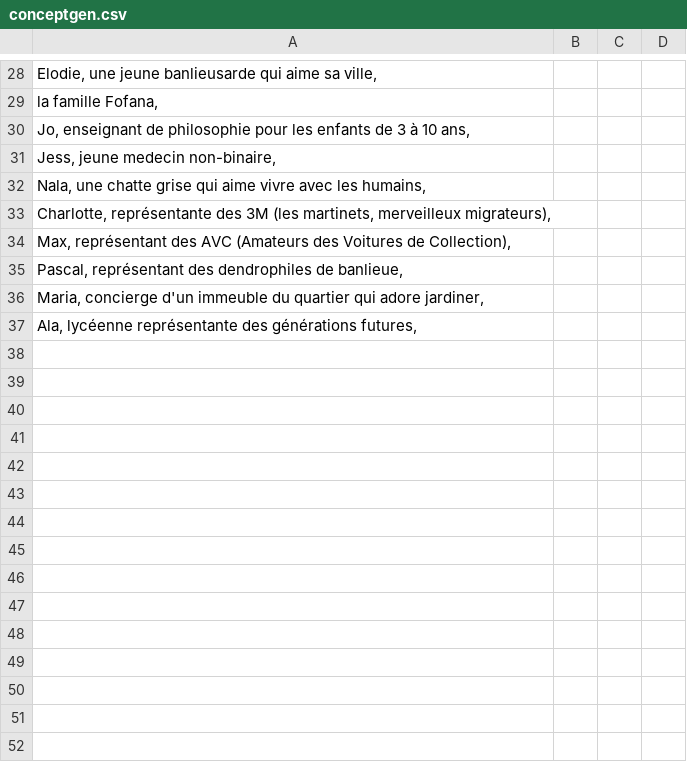
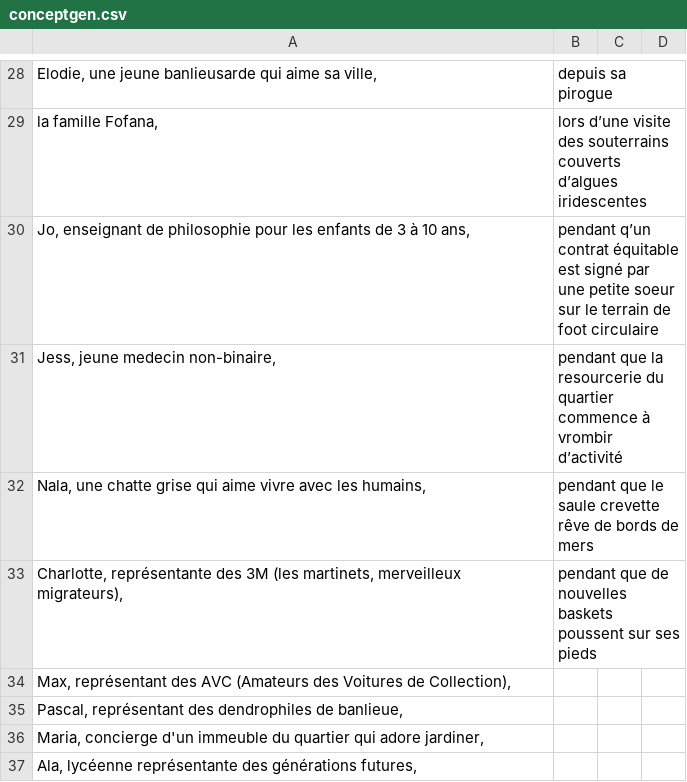
Before and after one commit to Juzbox/GEN_FutursProches, a CSV file: assets/conceptgen.csv, drawn as a sheet; only a part is shown, gaps mark what is left out; the diff covers the shown part only; the diff names each change by its address in the sheet, - before the commit and + after, or states it on an @@ line.

```diff
--- a/assets/conceptgen.csv
+++ b/assets/conceptgen.csv
-B28: (empty)
+B28: depuis sa pirogue
-B29: (empty)
+B29: lors d’une visite des souterrains couverts d’algues iridescentes
-B30: (empty)
+B30: pendant q’un contrat équitable est signé par une petite soeur sur le terrain de foot circulaire
-B31: (empty)
+B31: pendant que la resourcerie du quartier commence à vrombir d’activité
-B32: (empty)
+B32: pendant que le saule crevette rêve de bords de mers
-B33: (empty)
+B33: pendant que de nouvelles baskets poussent sur ses pieds
```
Also changed, not shown: 33 edited cells elsewhere in this file, 1 other file.
